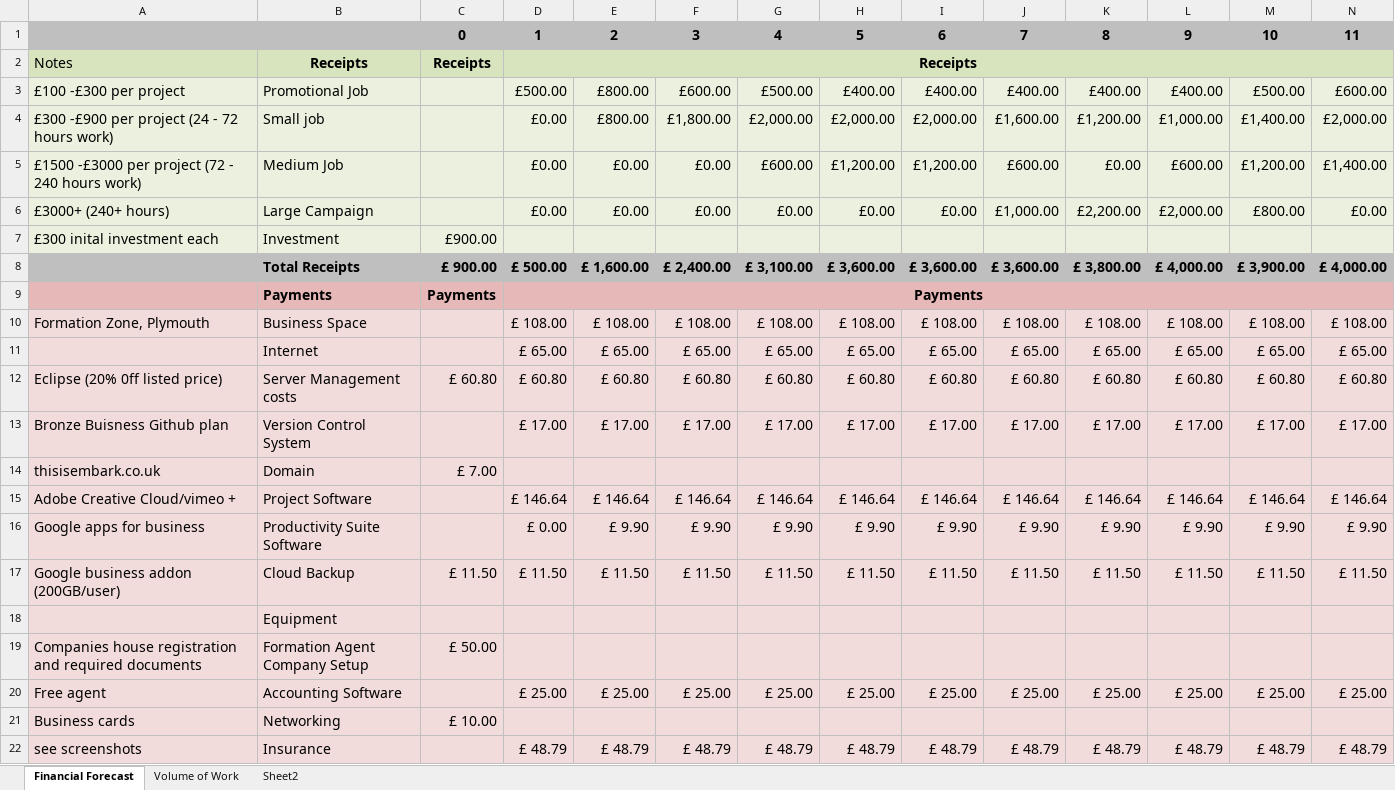
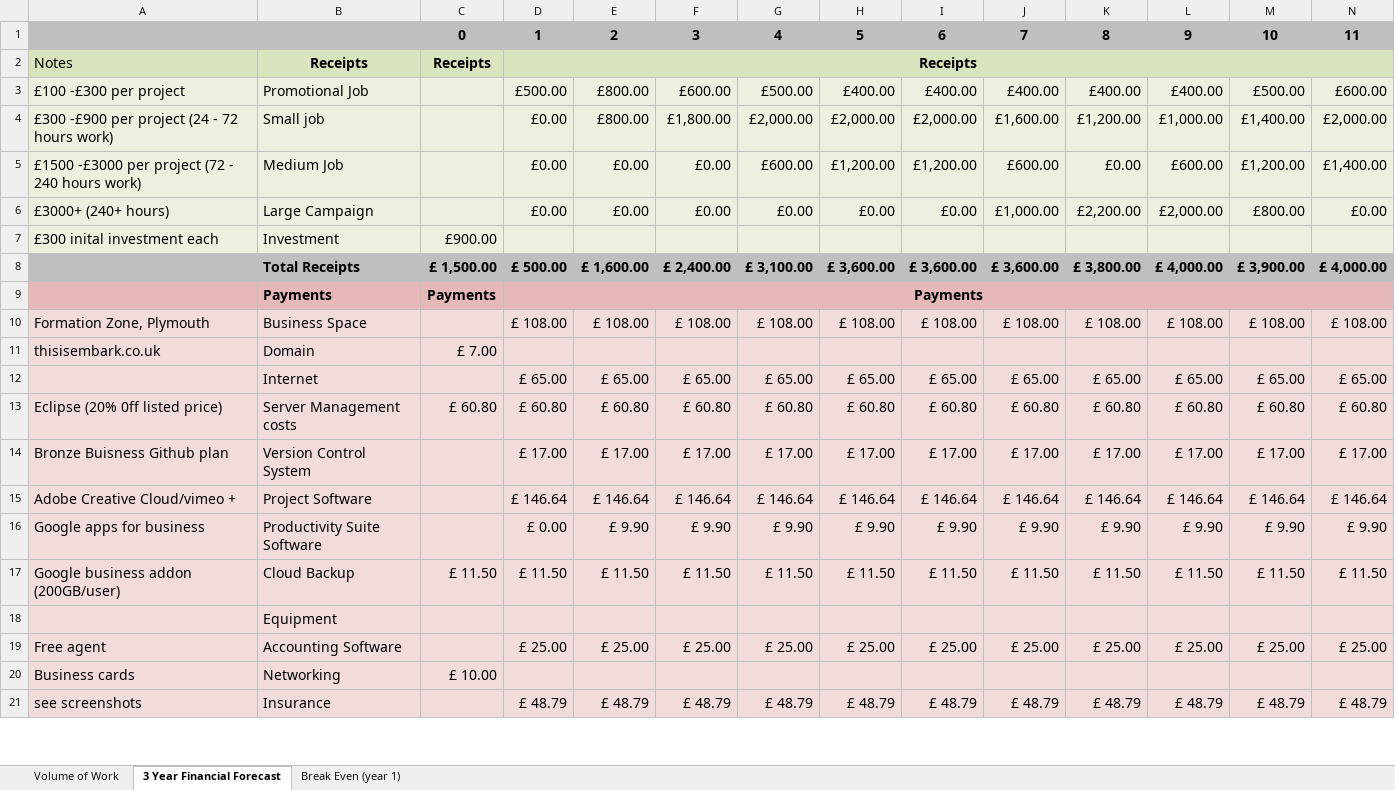
Before and after one commit to Sambillingham/embark, an Excel workbook: business plan/Cash Flow.xlsx, sheet 3 Year Financial Forecast, drawn as a sheet; only a part is shown; values as stored, in another font and other column widths than the file's, no borders; charts and pictures and conditional formats not drawn; removed rows and columns are numbered as before the commit, all else as after; rows hold the shown columns only; the diff covers the shown part only; the diff names each change by its address in the sheet, - before the commit and + after, or states it on an @@ line.

```diff
--- a/business plan/Cash Flow.xlsx (sheet 3 Year Financial Forecast)
+++ b/business plan/Cash Flow.xlsx (sheet 3 Year Financial Forecast)
-sheet tab: Financial Forecast
+sheet tab: 3 Year Financial Forecast
-sheet tab: Sheet2
+sheet tab: Break Even (year 1)
@@ sheet tab order changed: Volume of Work | 3 Year Financial Forecast | Break Even (year 1) @@
-C8: £ 900.00
+C8: £ 1,500.00
@@ row 14 moved to row 11: thisisembark.co.uk @@
-row 19: Companies house registration and required documents | Formation Agent Company Setup | £ 50.00
```
Also changed, not shown: 3 removed rows, 58 edited cells and cell formats elsewhere in this sheet, formulas that keep their value, charts or pictures, 3 other files.
